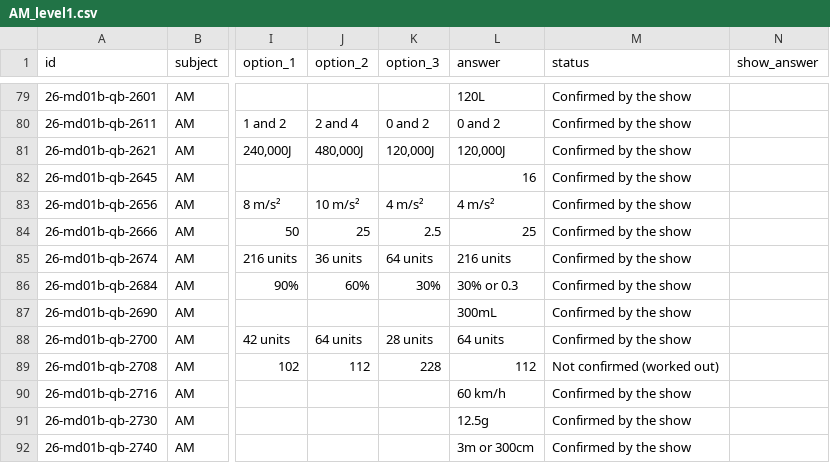
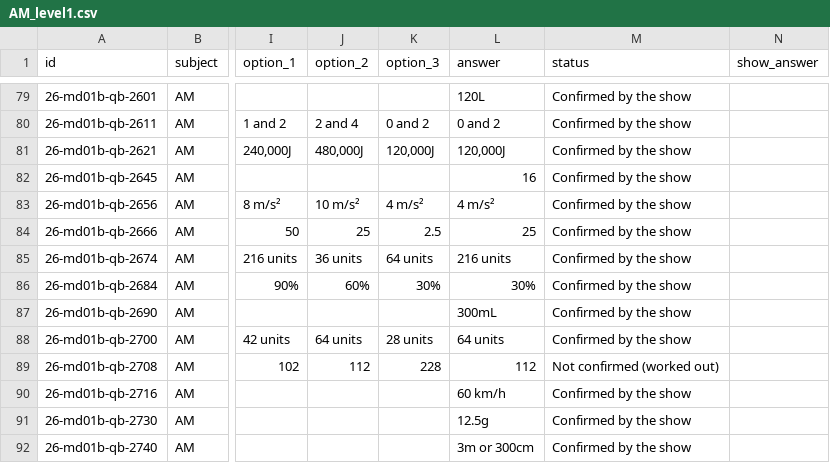
Before and after one commit to Tobisimi/split-second, a CSV file: bank/csv/AM_level1.csv, drawn as a sheet; only a part is shown, gaps mark what is left out; the diff names each change by its address in the sheet, - before the commit and + after, or states it on an @@ line.

```diff
--- a/bank/csv/AM_level1.csv
+++ b/bank/csv/AM_level1.csv
-L86 (answer): 30% or 0.3
+L86 (answer): 30%
```
Also changed, not shown: bank/csv/DA_level2.csv, bank/csv/all_questions.csv, 14 other files.
